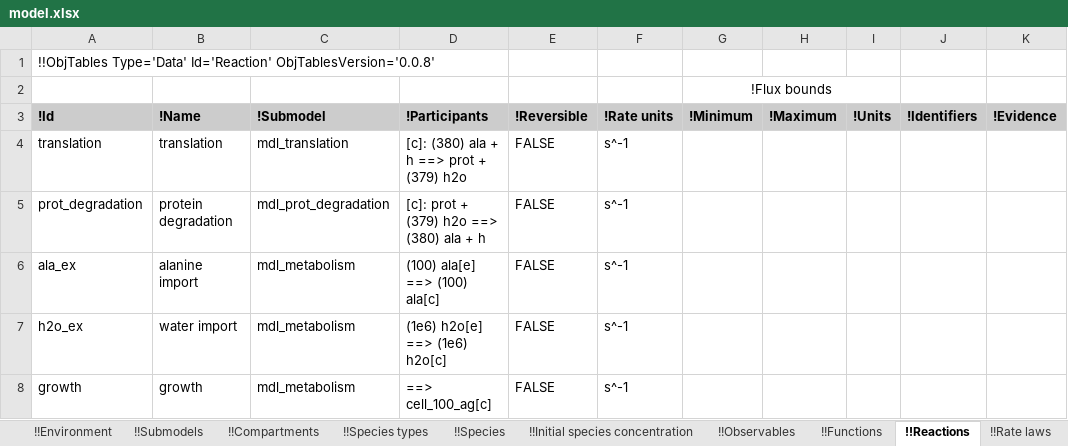
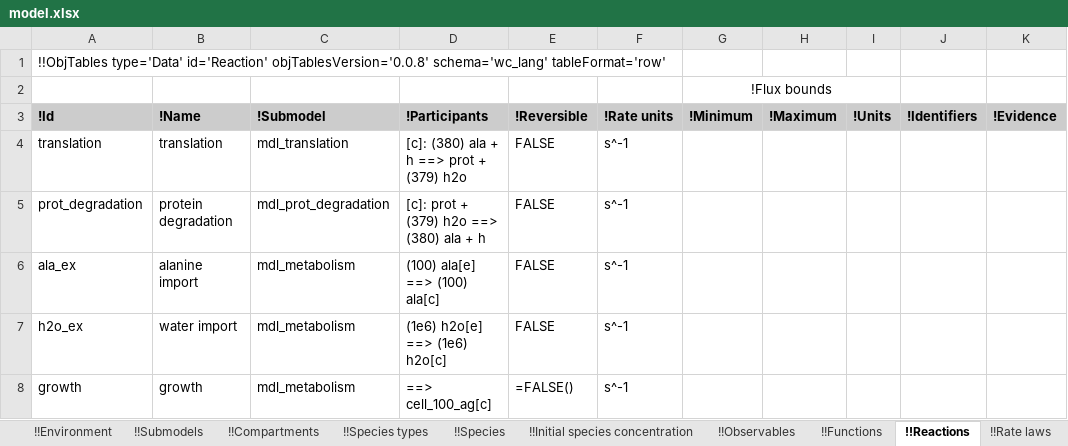
Before and after one commit to KarrLab/wc_sim, an Excel workbook: examples/translation_metabolism_hybrid_model/model.xlsx, sheet !!Reactions, drawn as a sheet; only a part is shown; values as stored, in another font and other column widths than the file's, no borders; formulas without a stored value are shown as written; the diff names each change by its address in the sheet, - before the commit and + after, or states it on an @@ line.

```diff
--- a/examples/translation_metabolism_hybrid_model/model.xlsx (sheet !!Reactions)
+++ b/examples/translation_metabolism_hybrid_model/model.xlsx (sheet !!Reactions)
-A1 (!Id): !!ObjTables Type='Data' Id='Reaction' ObjTablesVersion='0.0.8'
+A1 (!Id): !!ObjTables type='Data' id='Reaction' objTablesVersion='0.0.8' schema='wc_lang' tableFormat='row'
-E8 (!Reversible): FALSE
+E8 (!Reversible): =FALSE()
```
Also changed, not shown: sheet !!_Table of contents, sheet !!Authors, sheet !!Environment, sheet !!Observables, sheet !!Stop conditions, sheet !!dFBA objective reactions, 17 more sheets, 2 other files.
